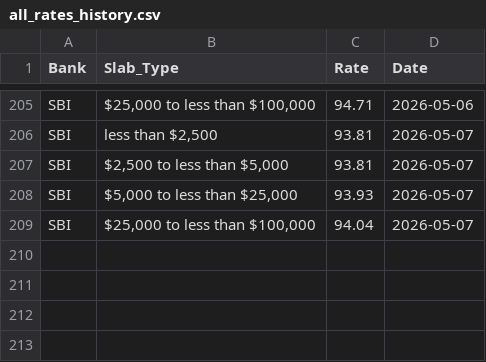
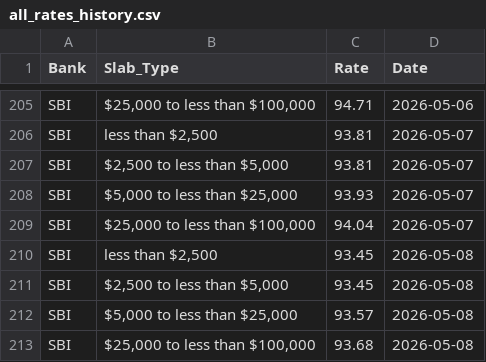
Before and after one commit to Pranjal-agl/SBI_Rate_Archiver, a CSV file: all_rates_history.csv, drawn as a sheet; only a part is shown, gaps mark what is left out; the diff names each change by its address in the sheet, - before the commit and + after, or states it on an @@ line.

```diff
--- a/all_rates_history.csv
+++ b/all_rates_history.csv
+row 210: SBI | less than $2,500 | 93.45 | 2026-05-08
+row 211: SBI | $2,500 to less than $5,000 | 93.45 | 2026-05-08
+row 212: SBI | $5,000 to less than $25,000 | 93.57 | 2026-05-08
+row 213: SBI | $25,000 to less than $100,000 | 93.68 | 2026-05-08
```
Also changed, not shown: 3 other files.
